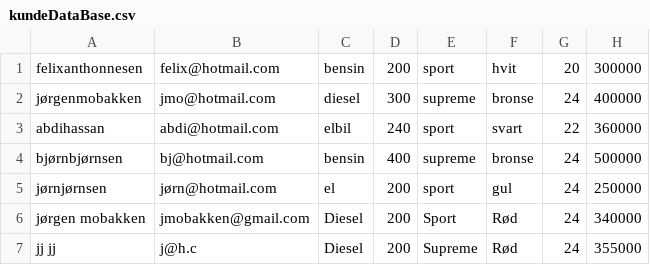
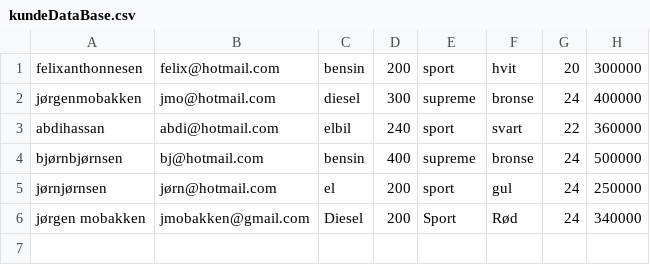
Before and after one commit to felix0206/Semesteroppgave-Programutvikling, a CSV file: src/src/save_load/kundeDataBase.csv, drawn as a sheet; the diff names each change by its address in the sheet, - before the commit and + after, or states it on an @@ line.

```diff
--- a/src/src/save_load/kundeDataBase.csv
+++ b/src/src/save_load/kundeDataBase.csv
-row 7: jj jj | j@h.c | Diesel | 200 | Supreme | Rød | 24 | 355000
```
Also changed, not shown: 4 other files.
